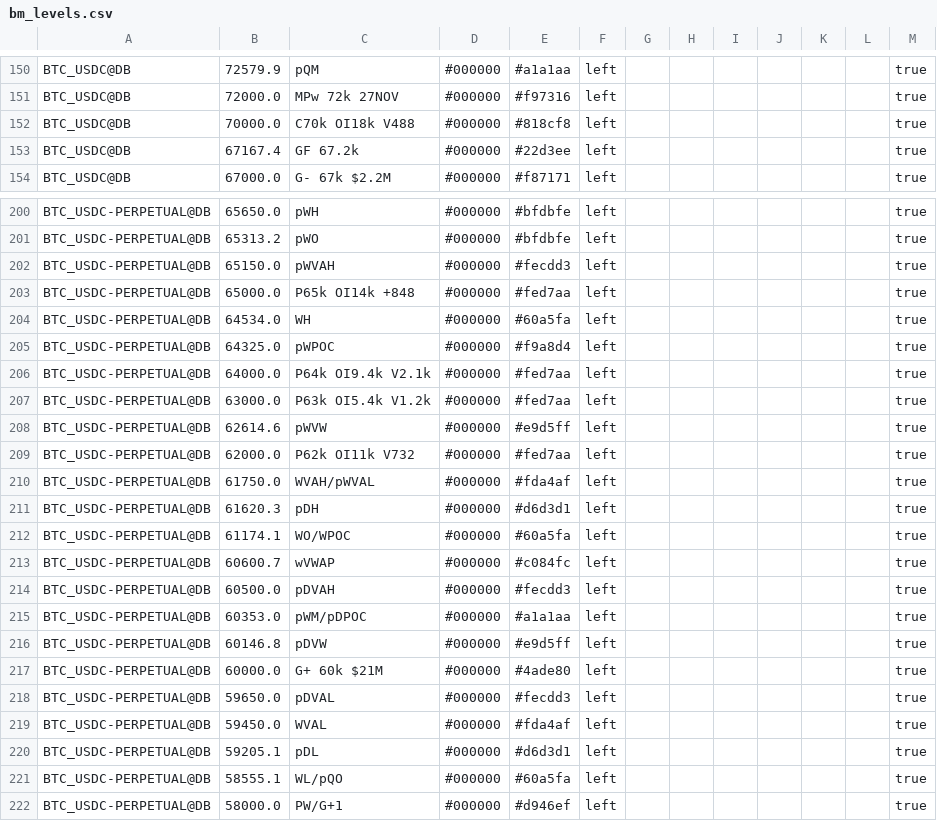
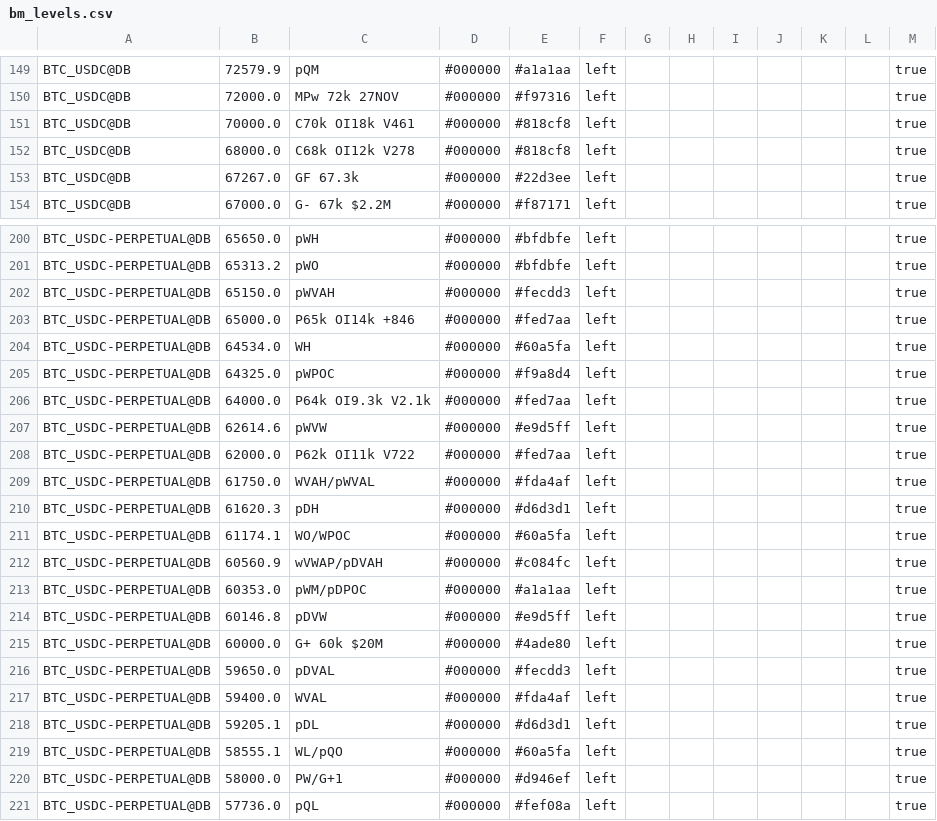
Before and after one commit to trendset1/bm-levels, a CSV file: bm_levels.csv, drawn as a sheet; only a part is shown, gaps mark what is left out; the shorter side is filled out with more unchanged rows; the diff covers the shown part only.

```diff
--- a/bm_levels.csv
+++ b/bm_levels.csv
@@ -151,4 +150,5 @@
 "BTC_USDC@DB","72000.0","MPw 72k 27NOV","#000000","#f97316","left","","","","","","","true"
-"BTC_USDC@DB","70000.0","C70k OI18k V488","#000000","#818cf8","left","","","","","","","true"
-"BTC_USDC@DB","67167.4","GF 67.2k","#000000","#22d3ee","left","","","","","","","true"
+"BTC_USDC@DB","70000.0","C70k OI18k V461","#000000","#818cf8","left","","","","","","","true"
+"BTC_USDC@DB","68000.0","C68k OI12k V278","#000000","#818cf8","left","","","","","","","true"
+"BTC_USDC@DB","67267.0","GF 67.3k","#000000","#22d3ee","left","","","","","","","true"
 "BTC_USDC@DB","67000.0","G- 67k $2.2M","#000000","#f87171","left","","","","","","","true"
@@ -202,9 +202,8 @@
 "BTC_USDC-PERPETUAL@DB","65150.0","pWVAH","#000000","#fecdd3","left","","","","","","","true"
-"BTC_USDC-PERPETUAL@DB","65000.0","P65k OI14k +848","#000000","#fed7aa","left","","","","","","","true"
+"BTC_USDC-PERPETUAL@DB","65000.0","P65k OI14k +846","#000000","#fed7aa","left","","","","","","","true"
 "BTC_USDC-PERPETUAL@DB","64534.0","WH","#000000","#60a5fa","left","","","","","","","true"
 "BTC_USDC-PERPETUAL@DB","64325.0","pWPOC","#000000","#f9a8d4","left","","","","","","","true"
-"BTC_USDC-PERPETUAL@DB","64000.0","P64k OI9.4k V2.1k","#000000","#fed7aa","left","","","","","","","true"
-"BTC_USDC-PERPETUAL@DB","63000.0","P63k OI5.4k V1.2k","#000000","#fed7aa","left","","","","","","","true"
+"BTC_USDC-PERPETUAL@DB","64000.0","P64k OI9.3k V2.1k","#000000","#fed7aa","left","","","","","","","true"
 "BTC_USDC-PERPETUAL@DB","62614.6","pWVW","#000000","#e9d5ff","left","","","","","","","true"
-"BTC_USDC-PERPETUAL@DB","62000.0","P62k OI11k V732","#000000","#fed7aa","left","","","","","","","true"
+"BTC_USDC-PERPETUAL@DB","62000.0","P62k OI11k V722","#000000","#fed7aa","left","","","","","","","true"
 "BTC_USDC-PERPETUAL@DB","61750.0","WVAH/pWVAL","#000000","#fda4af","left","","","","","","","true"
@@ -212,9 +211,8 @@
 "BTC_USDC-PERPETUAL@DB","61174.1","WO/WPOC","#000000","#60a5fa","left","","","","","","","true"
-"BTC_USDC-PERPETUAL@DB","60600.7","wVWAP","#000000","#c084fc","left","","","","","","","true"
-"BTC_USDC-PERPETUAL@DB","60500.0","pDVAH","#000000","#fecdd3","left","","","","","","","true"
+"BTC_USDC-PERPETUAL@DB","60560.9","wVWAP/pDVAH","#000000","#c084fc","left","","","","","","","true"
 "BTC_USDC-PERPETUAL@DB","60353.0","pWM/pDPOC","#000000","#a1a1aa","left","","","","","","","true"
 "BTC_USDC-PERPETUAL@DB","60146.8","pDVW","#000000","#e9d5ff","left","","","","","","","true"
-"BTC_USDC-PERPETUAL@DB","60000.0","G+ 60k $21M","#000000","#4ade80","left","","","","","","","true"
+"BTC_USDC-PERPETUAL@DB","60000.0","G+ 60k $20M","#000000","#4ade80","left","","","","","","","true"
 "BTC_USDC-PERPETUAL@DB","59650.0","pDVAL","#000000","#fecdd3","left","","","","","","","true"
-"BTC_USDC-PERPETUAL@DB","59450.0","WVAL","#000000","#fda4af","left","","","","","","","true"
+"BTC_USDC-PERPETUAL@DB","59400.0","WVAL","#000000","#fda4af","left","","","","","","","true"
 "BTC_USDC-PERPETUAL@DB","59205.1","pDL","#000000","#d6d3d1","left","","","","","","","true"
```
Also changed, not shown: 5 added rows, 6 removed rows and 52 edited cells elsewhere in this file, 1 other file.
